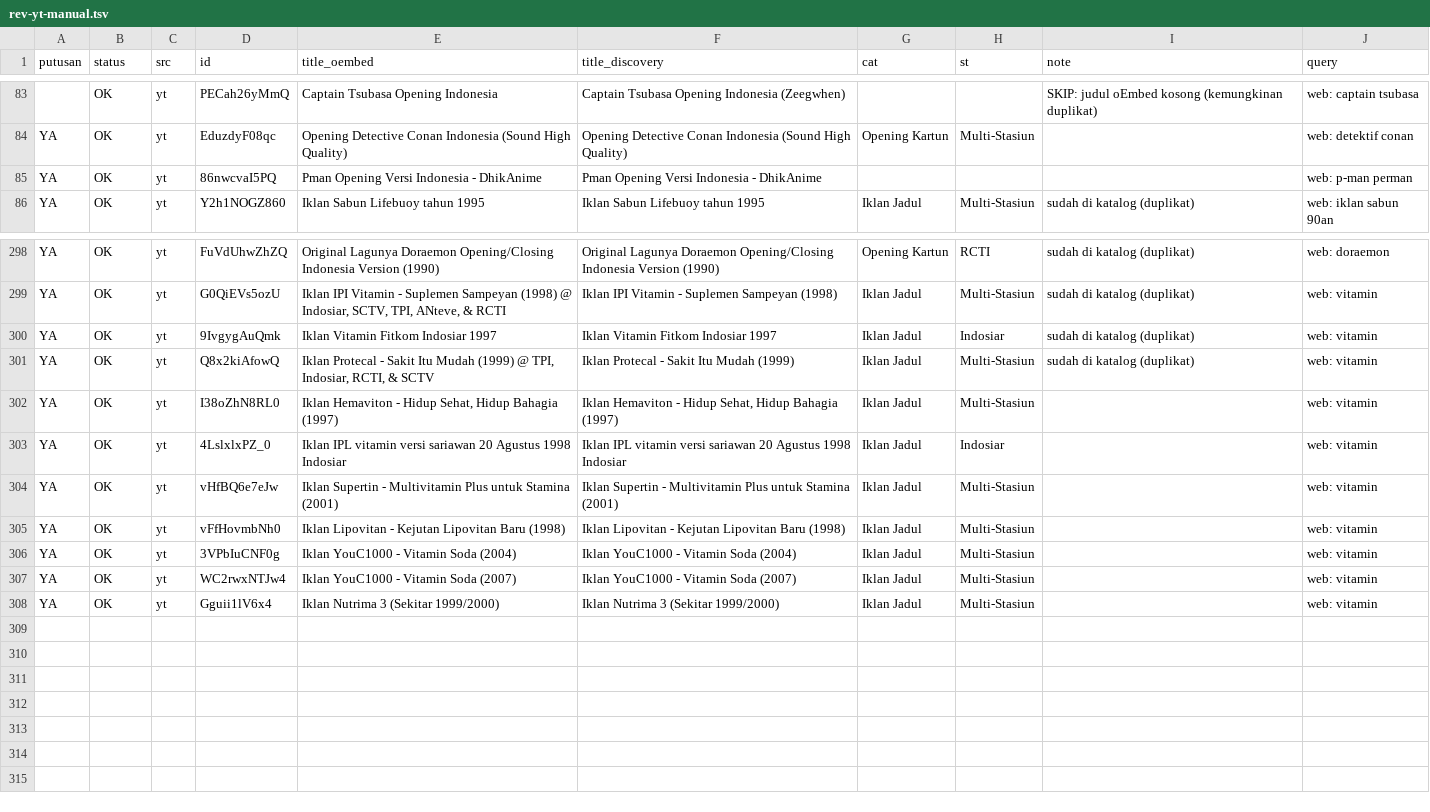
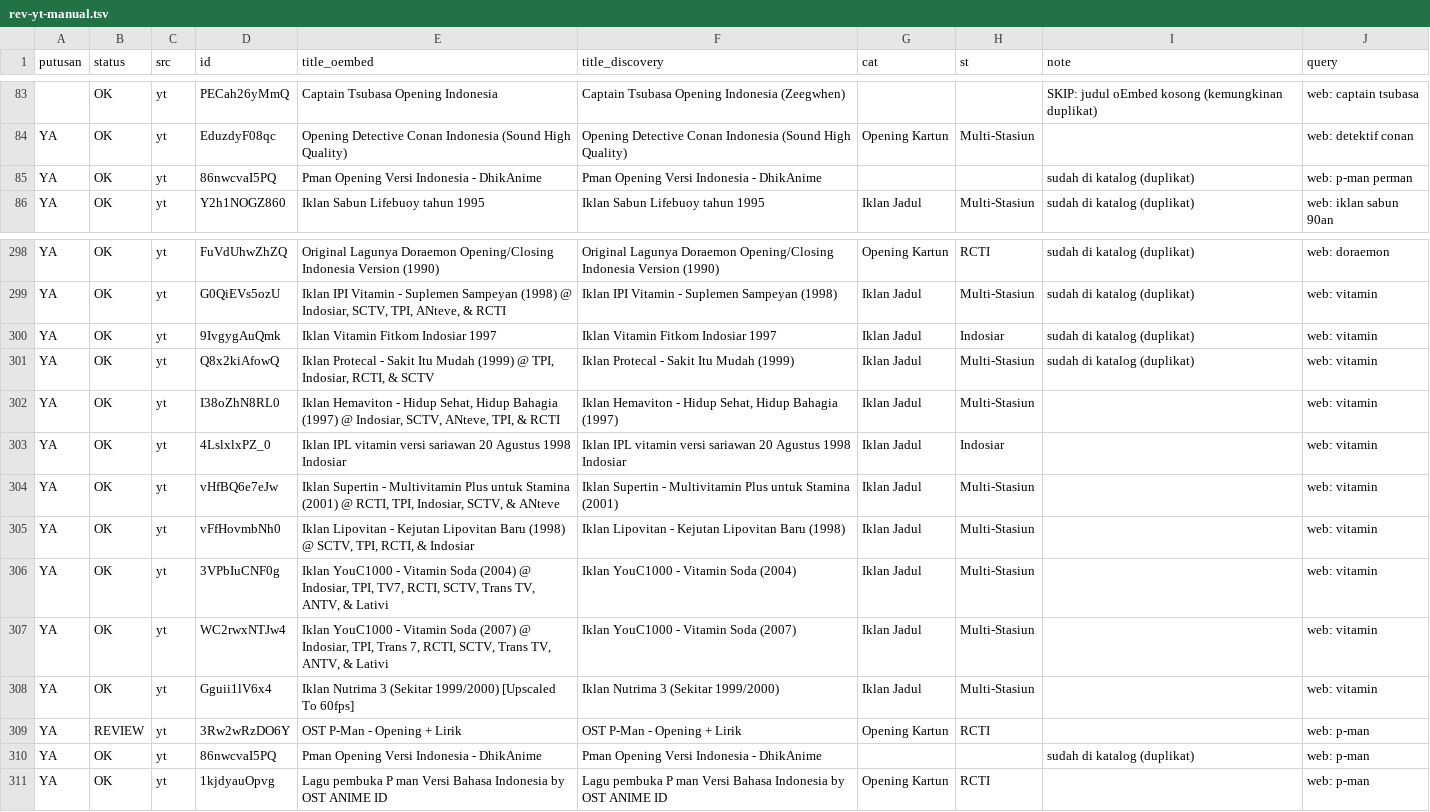
Before and after one commit to Llunatics/siar, a TSV file: scripts/cand/rev-yt-manual.tsv, drawn as a sheet; only a part is shown, gaps mark what is left out; the diff names each change by its address in the sheet, - before the commit and + after, or states it on an @@ line.

Commit message:
audit siklus 92: batch YT p-man +2 (katalog 433)

```diff
--- a/scripts/cand/rev-yt-manual.tsv
+++ b/scripts/cand/rev-yt-manual.tsv
-I85 (note): (empty)
+I85 (note): sudah di katalog (duplikat)
-E302 (title_oembed): …Bahagia (1997)
+E302 (title_oembed): …Bahagia (1997) @ Indosiar, SCTV, ANteve, TPI, & RCTI
-E304 (title_oembed): …Stamina (2001)
+E304 (title_oembed): …Stamina (2001) @ RCTI, TPI, Indosiar, SCTV, & ANteve
-E305 (title_oembed): …Baru (1998)
+E305 (title_oembed): …Baru (1998) @ SCTV, TPI, RCTI, & Indosiar
-E306 (title_oembed): …Soda (2004)
+E306 (title_oembed): …Soda (2004) @ Indosiar, TPI, TV7, RCTI, SCTV, Trans TV, ANTV, & Lativi
-E307 (title_oembed): …Soda (2007)
+E307 (title_oembed): …Soda (2007) @ Indosiar, TPI, Trans 7, RCTI, SCTV, Trans TV, ANTV, & Lativi
-E308 (title_oembed): Iklan Nutrima 3 (Sekitar 1999/2000)
+E308 (title_oembed): Iklan Nutrima 3 (Sekitar 1999/2000) [Upscaled To 60fps]
+row 309: YA | REVIEW | yt | 3Rw2wRzDO6Y | OST P-Man - Opening + Lirik | OST P-Man - Opening + Lirik | Opening Kartun | RCTI |  | web: p-man
+row 310: YA | OK | yt | 86nwcvaI5PQ | Pman Opening Versi Indonesia - DhikAnime | Pman Opening Versi Indonesia - DhikAnime |  |  | sudah di katalog (duplikat) | web: p-man
+row 311: YA | OK | yt | 1kjdyauOpvg | Lagu pembuka P man Versi Bahasa Indonesia by OST ANIME ID | Lagu pembuka P man Versi Bahasa Indonesia by OST ANIME ID | Opening Kartun | RCTI |  | web: p-man
```
Also changed, not shown: 6 other files.
